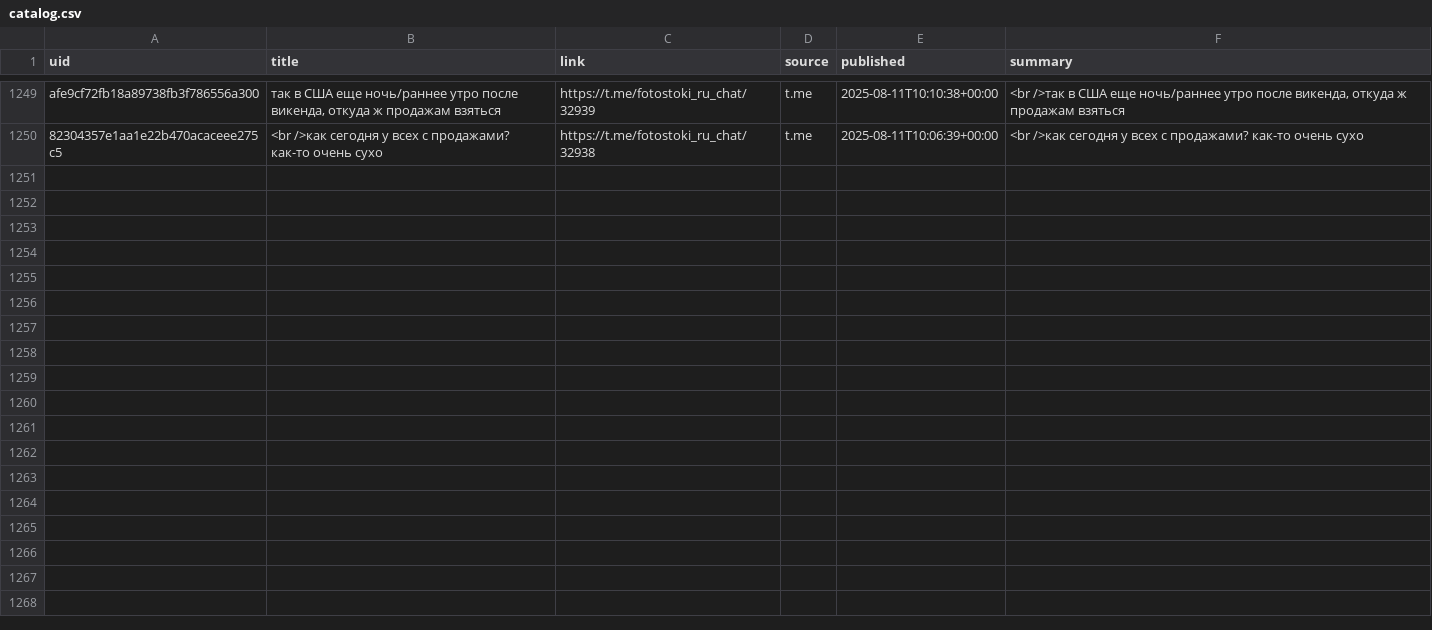
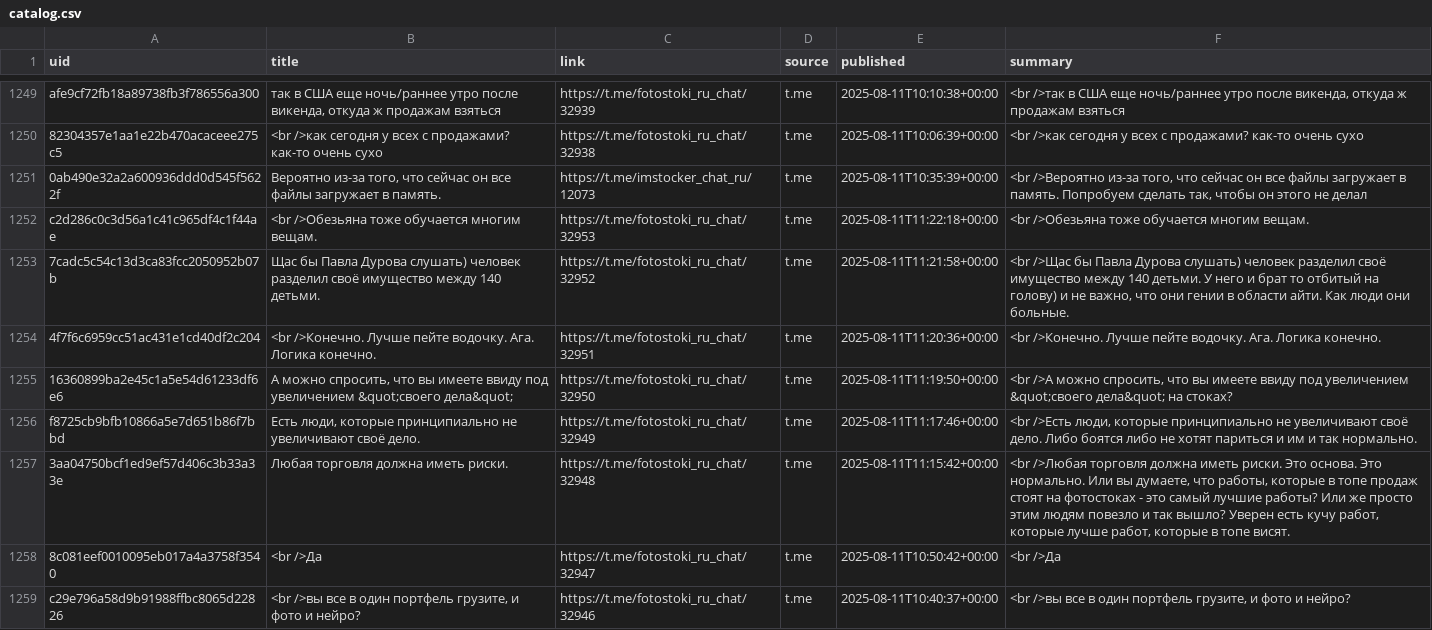
Before and after one commit to ViShark2882/niche-hub, a CSV file: data/catalog.csv, drawn as a sheet; only a part is shown, gaps mark what is left out; the diff names each change by its address in the sheet, - before the commit and + after, or states it on an @@ line.

Commit message:
update catalog

```diff
--- a/data/catalog.csv
+++ b/data/catalog.csv
+row 1251: 0ab490e32a2a600936ddd0d545f5622f | Вероятно из-за того, что сейчас он все файлы загружает в память. | https://t.me/imstocker_chat_ru/12073 | t.me | 2025-08-11T10:35:39+00:00 | <br />Вероятно из-за того, что сейчас он все файлы загружает в память. Попробуем сделать так, чтобы он этого не делал
+row 1252: c2d286c0c3d56a1c41c965df4c1f44ae | <br />Обезьяна тоже обучается многим вещам. | https://t.me/fotostoki_ru_chat/32953 | t.me | 2025-08-11T11:22:18+00:00 | <br />Обезьяна тоже обучается многим вещам.
+row 1253: 7cadc5c54c13d3ca83fcc2050952b07b | Щас бы Павла Дурова слушать) человек разделил своё имущество между 140 детьми. | https://t.me/fotostoki_ru_chat/32952 | t.me | 2025-08-11T11:21:58+00:00 | <br />Щас бы Павла Дурова слушать) человек разделил своё имущество между 140 детьми. У него и брат то отбитый на голову) и не важно, что они гении в области айти. Как люди они больные.
+row 1254: 4f7f6c6959cc51ac431e1cd40df2c204 | <br />Конечно. Лучше пейте водочку. Ага. Логика конечно. | https://t.me/fotostoki_ru_chat/32951 | t.me | 2025-08-11T11:20:36+00:00 | <br />Конечно. Лучше пейте водочку. Ага. Логика конечно.
+row 1255: 16360899ba2e45c1a5e54d61233df6e6 | А можно спросить, что вы имеете ввиду под увеличением &quot;своего дела&quot; | https://t.me/fotostoki_ru_chat/32950 | t.me | 2025-08-11T11:19:50+00:00 | <br />А можно спросить, что вы имеете ввиду под увеличением &quot;своего дела&quot; на стоках?
+row 1256: f8725cb9bfb10866a5e7d651b86f7bbd | Есть люди, которые принципиально не увеличивают своё дело. | https://t.me/fotostoki_ru_chat/32949 | t.me | 2025-08-11T11:17:46+00:00 | <br />Есть люди, которые принципиально не увеличивают своё дело. Либо боятся либо не хотят париться и им и так нормально.
+row 1257: 3aa04750bcf1ed9ef57d406c3b33a33e | Любая торговля должна иметь риски. | https://t.me/fotostoki_ru_chat/32948 | t.me | 2025-08-11T11:15:42+00:00 | <br />Любая торговля должна иметь риски. Это основа. Это нормально. Или вы думаете, что работы, которые в топе продаж стоят на фотостоках - это самый лучшие работы? Или же просто этим людям повезло и так вышло? Уверен есть кучу работ, которые лучше работ, которые в топе висят.
+row 1258: 8c081eef0010095eb017a4a3758f3540 | <br />Да | https://t.me/fotostoki_ru_chat/32947 | t.me | 2025-08-11T10:50:42+00:00 | <br />Да
+row 1259: c29e796a58d9b91988ffbc8065d22826 | <br />вы все в один портфель грузите, и фото и нейро? | https://t.me/fotostoki_ru_chat/32946 | t.me | 2025-08-11T10:40:37+00:00 | <br />вы все в один портфель грузите, и фото и нейро?
```
